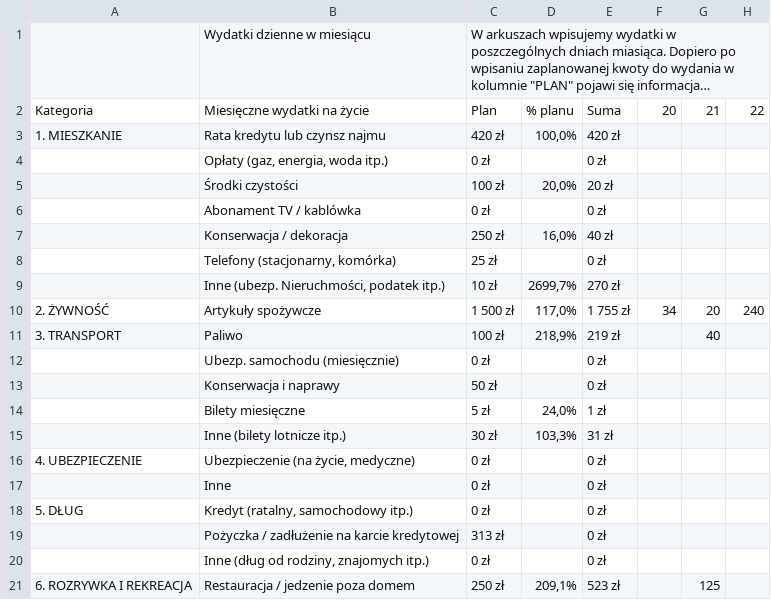
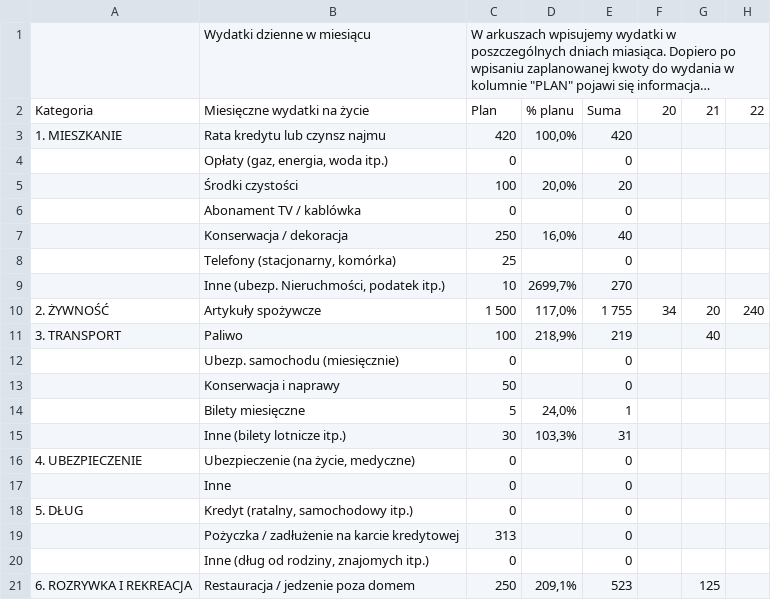
Before and after one commit to Adrian94F/BudgetManager, a CSV file: BudgetManager/import data/2020.01.20.csv, drawn as a sheet; only a part is shown; long unchanged cells end in …; the diff covers the shown part only; the diff names each change by its address in the sheet, - before the commit and + after, or states it on an @@ line.

```diff
--- a/BudgetManager/import data/2020.01.20.csv
+++ b/BudgetManager/import data/2020.01.20.csv
-C3: 420 zł
+C3: 420
-E3: 420 zł
+E3: 420
-C4: 0 zł
+C4: 0
-E4: 0 zł
+E4: 0
-C5: 100 zł
+C5: 100
-E5: 20 zł
+E5: 20
-C6: 0 zł
+C6: 0
-E6: 0 zł
+E6: 0
-C7: 250 zł
+C7: 250
-E7: 40 zł
+E7: 40
-C8: 25 zł
+C8: 25
-E8: 0 zł
+E8: 0
-C9: 10 zł
+C9: 10
-E9: 270 zł
+E9: 270
-C10: 1 500 zł
+C10: 1 500
-E10: 1 755 zł
+E10: 1 755
-C11: 100 zł
+C11: 100
-E11: 219 zł
+E11: 219
-C12: 0 zł
+C12: 0
-E12:E13: 0 zł
+E12:E13: 0
-C13: 50 zł
+C13: 50
-C14: 5 zł
+C14: 5
-E14: 1 zł
+E14: 1
-C15: 30 zł
+C15: 30
-E15: 31 zł
+E15: 31
-C16:C18: 0 zł
+C16:C18: 0
-E16:E20: 0 zł
+E16:E20: 0
-C19: 313 zł
+C19: 313
-C20: 0 zł
+C20: 0
-C21: 250 zł
+C21: 250
-E21: 523 zł
+E21: 523
```
Also changed, not shown: 60 edited cells elsewhere in this file, BudgetManager/import data/2019.12.20.csv, BudgetManager/import data/2020.03.19.csv, 13 other files.
